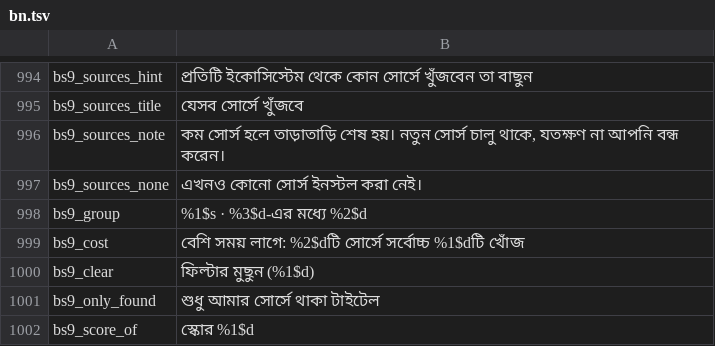
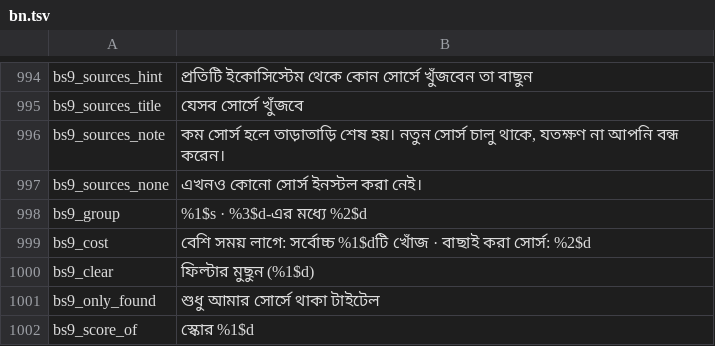
Before and after one commit to siamform/yumeiro, a TSV file: tools/l10n/translations/bn.tsv, drawn as a sheet; only a part is shown, gaps mark what is left out.

```diff
--- a/tools/l10n/translations/bn.tsv
+++ b/tools/l10n/translations/bn.tsv
@@ -998,3 +998,3 @@ bs9_sources_none	এখনও কোনো সোর্স ইনস্টল
 bs9_group	%1$s · %3$d-এর মধ্যে %2$d
-bs9_cost	বেশি সময় লাগে: %2$dটি সোর্সে সর্বোচ্চ %1$dটি খোঁজ
+bs9_cost	বেশি সময় লাগে: সর্বোচ্চ %1$dটি খোঁজ · বাছাই করা সোর্স: %2$d
 bs9_clear	ফিল্টার মুছুন (%1$d)
```
Also changed, not shown: tools/l10n/translations/ar.tsv, 5 other files.
